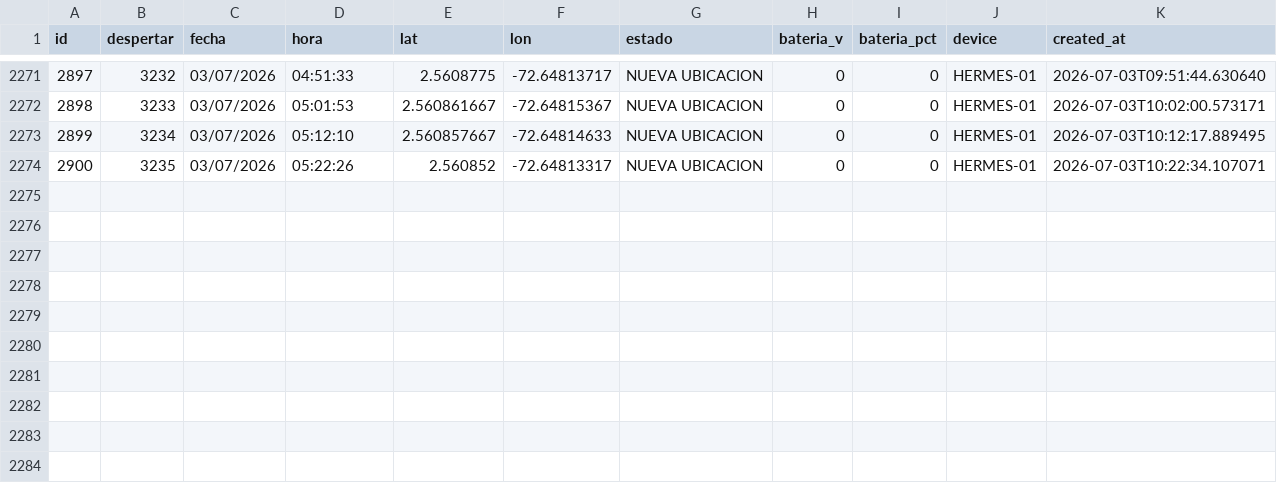
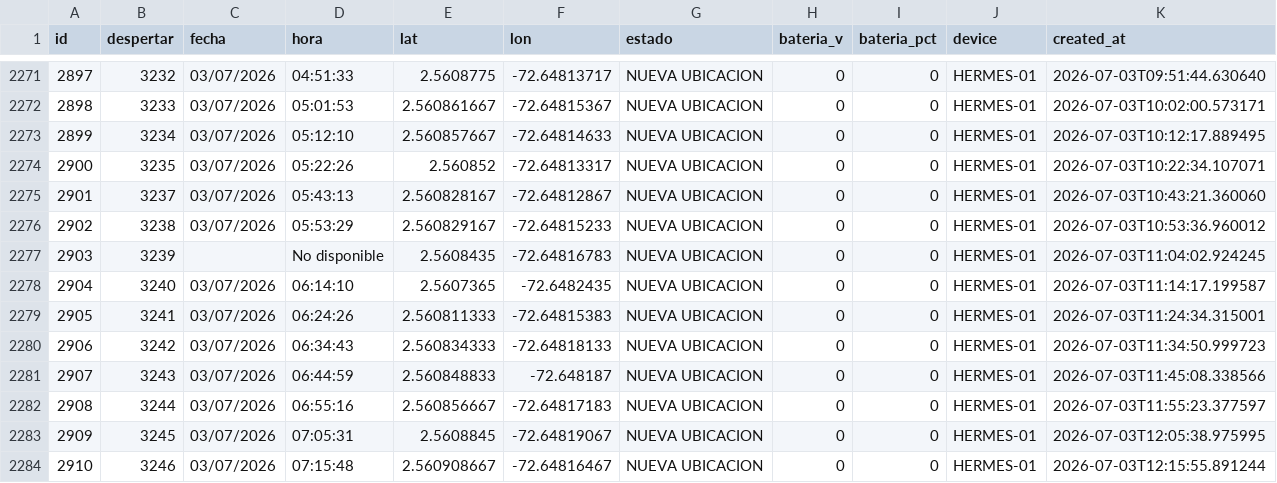
Before and after one commit to jhonlopez38/pruebas, a CSV file: static/files/gps_log.csv, drawn as a sheet; only a part is shown, gaps mark what is left out; the diff names each change by its address in the sheet, - before the commit and + after, or states it on an @@ line.

Commit message:
CSV update

```diff
--- a/static/files/gps_log.csv
+++ b/static/files/gps_log.csv
+row 2275: 2901 | 3237 | 03/07/2026 | 05:43:13 | 2.560828167 | -72.64812867 | NUEVA UBICACION | 0 | 0 | HERMES-01 | 2026-07-03T10:43:21.360060
+row 2276: 2902 | 3238 | 03/07/2026 | 05:53:29 | 2.560829167 | -72.64815233 | NUEVA UBICACION | 0 | 0 | HERMES-01 | 2026-07-03T10:53:36.960012
+row 2277: 2903 | 3239 |  | No disponible | 2.5608435 | -72.64816783 | NUEVA UBICACION | 0 | 0 | HERMES-01 | 2026-07-03T11:04:02.924245
+row 2278: 2904 | 3240 | 03/07/2026 | 06:14:10 | 2.5607365 | -72.6482435 | NUEVA UBICACION | 0 | 0 | HERMES-01 | 2026-07-03T11:14:17.199587
+row 2279: 2905 | 3241 | 03/07/2026 | 06:24:26 | 2.560811333 | -72.64815383 | NUEVA UBICACION | 0 | 0 | HERMES-01 | 2026-07-03T11:24:34.315001
+row 2280: 2906 | 3242 | 03/07/2026 | 06:34:43 | 2.560834333 | -72.64818133 | NUEVA UBICACION | 0 | 0 | HERMES-01 | 2026-07-03T11:34:50.999723
+row 2281: 2907 | 3243 | 03/07/2026 | 06:44:59 | 2.560848833 | -72.648187 | NUEVA UBICACION | 0 | 0 | HERMES-01 | 2026-07-03T11:45:08.338566
+row 2282: 2908 | 3244 | 03/07/2026 | 06:55:16 | 2.560856667 | -72.64817183 | NUEVA UBICACION | 0 | 0 | HERMES-01 | 2026-07-03T11:55:23.377597
+row 2283: 2909 | 3245 | 03/07/2026 | 07:05:31 | 2.5608845 | -72.64819067 | NUEVA UBICACION | 0 | 0 | HERMES-01 | 2026-07-03T12:05:38.975995
+row 2284: 2910 | 3246 | 03/07/2026 | 07:15:48 | 2.560908667 | -72.64816467 | NUEVA UBICACION | 0 | 0 | HERMES-01 | 2026-07-03T12:15:55.891244
```
